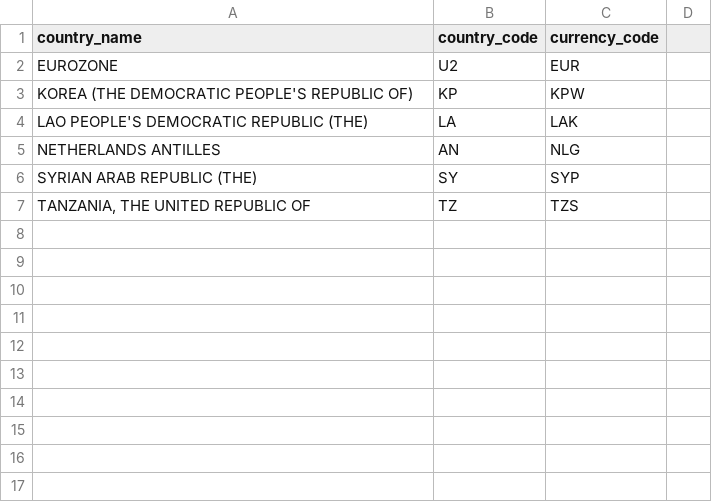
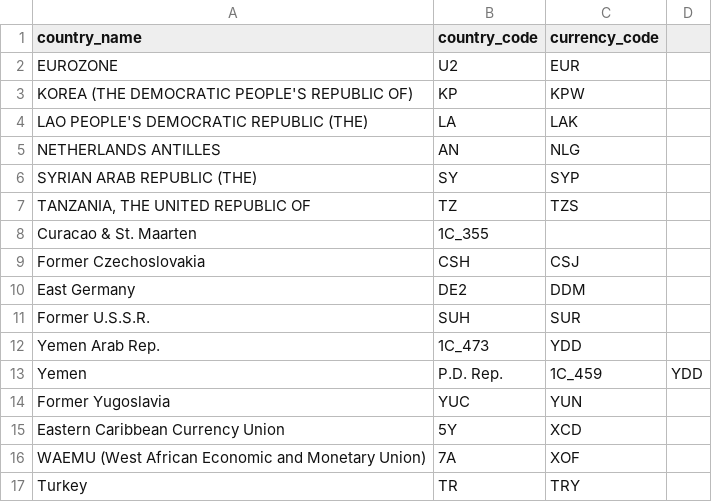
Before and after one commit to codeforIATI/imf-exchangerates, a CSV file: source/missing.csv, drawn as a sheet.

Commit message:
Add missing currencies

```diff
--- a/source/missing.csv
+++ b/source/missing.csv
@@ -7 +7,11 @@ SYRIAN ARAB REPUBLIC (THE),SY,SYP
 "TANZANIA, THE UNITED REPUBLIC OF",TZ,TZS
+Curacao & St. Maarten,1C_355,
+Former Czechoslovakia,CSH,CSJ
+East Germany,DE2,DDM
+Former U.S.S.R.,SUH,SUR
+Yemen Arab Rep.,1C_473,YDD
+Yemen, P.D. Rep.,1C_459,YDD
+Former Yugoslavia,YUC,YUN
+Eastern Caribbean Currency Union,5Y,XCD
+WAEMU (West African Economic and Monetary Union),7A,XOF
+Turkey,TR,TRY
```
